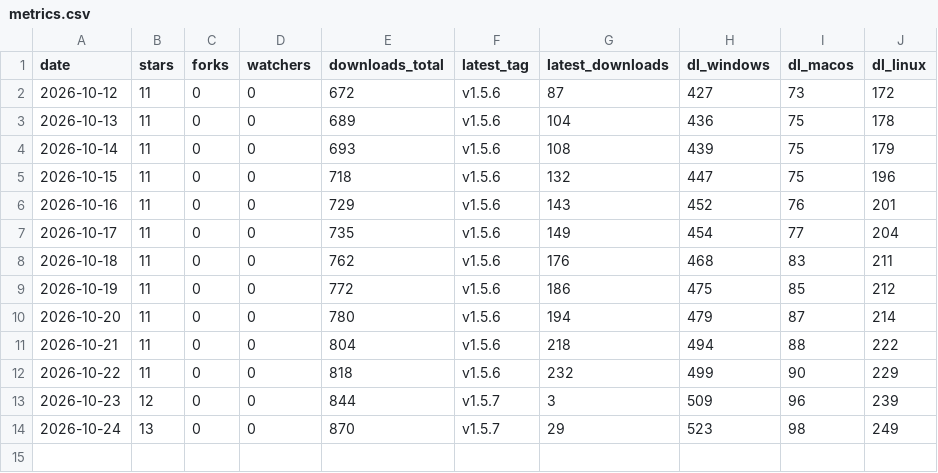
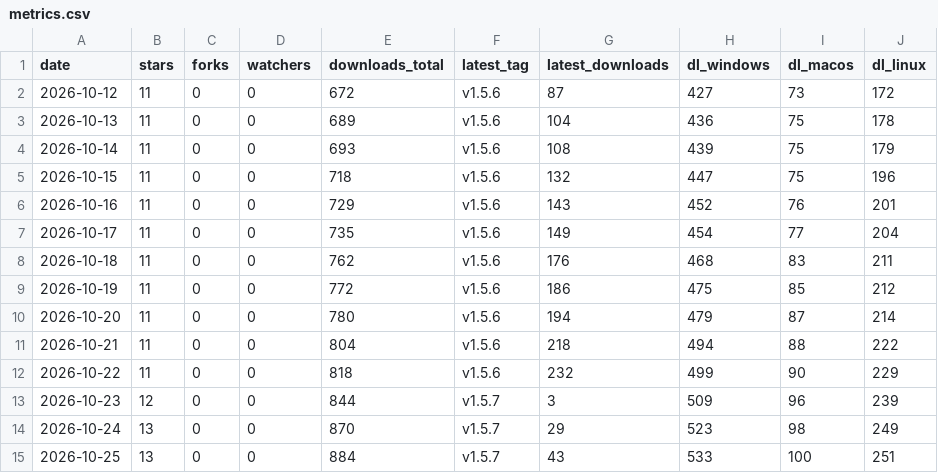
Before and after one commit to andriigordiienko/ShadowSecurityScanner-site, a CSV file: marketing/data/metrics.csv, drawn as a sheet; the diff names each change by its address in the sheet, - before the commit and + after, or states it on an @@ line.

```diff
--- a/marketing/data/metrics.csv
+++ b/marketing/data/metrics.csv
+row 15: 2026-10-25 | 13 | 0 | 0 | 884 | v1.5.7 | 43 | 533 | 100 | 251
```
Also changed, not shown: 1 other file.
